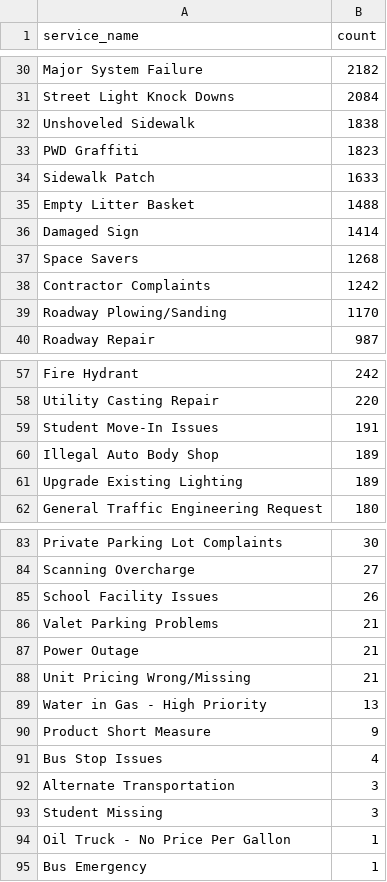
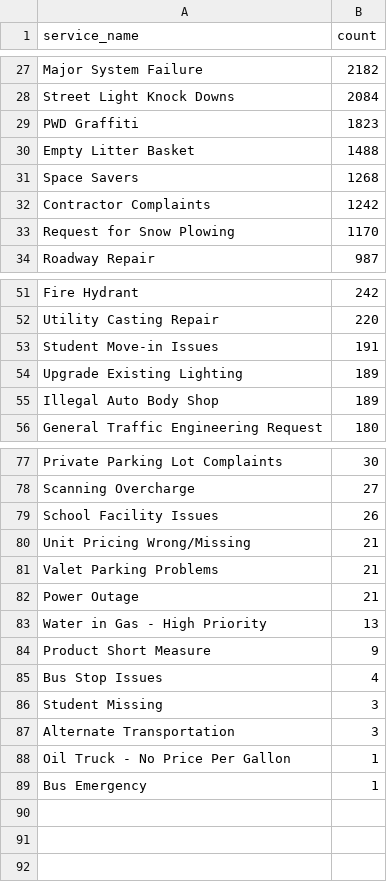
Before and after one commit to monum/pieces, a CSV file: db/boston/data/taxonomy/boston_counts.csv, drawn as a sheet; only a part is shown, gaps mark what is left out; the diff covers the shown part only.

Commit message:
Updating service request counts

```diff
--- a/db/boston/data/taxonomy/boston_counts.csv
+++ b/db/boston/data/taxonomy/boston_counts.csv
@@ -31,10 +28,7 @@
 "Street Light Knock Downs",2084
-"Unshoveled Sidewalk",1838
 "PWD Graffiti",1823
-"Sidewalk Patch",1633
 "Empty Litter Basket",1488
-"Damaged Sign",1414
 "Space Savers",1268
 "Contractor Complaints",1242
-"Roadway Plowing/Sanding",1170
+"Request for Snow Plowing",1170
 "Roadway Repair",987
@@ -58,5 +52,5 @@
 "Utility Casting Repair",220
-"Student Move-In Issues",191
+"Student Move-in Issues",191
+"Upgrade Existing Lighting",189
 "Illegal Auto Body Shop",189
-"Upgrade Existing Lighting",189
 "General Traffic Engineering Request",180
@@ -85,5 +79,5 @@
 "School Facility Issues",26
+"Unit Pricing Wrong/Missing",21
 "Valet Parking Problems",21
 "Power Outage",21
-"Unit Pricing Wrong/Missing",21
 "Water in Gas - High Priority",13
@@ -91,4 +85,4 @@
 "Bus Stop Issues",4
+"Student Missing",3
 "Alternate Transportation",3
-"Student Missing",3
 "Oil Truck - No Price Per Gallon",1
```
Also changed, not shown: 6 added rows, 9 removed rows and 1 edited cell elsewhere in this file.
